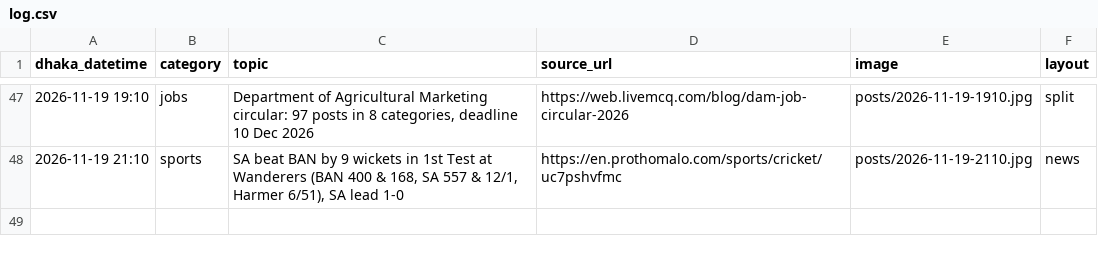
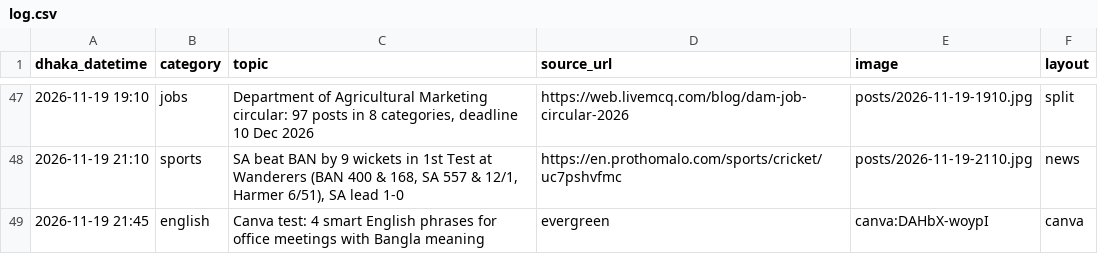
Before and after one commit to Rajibnt/codexnatore, a CSV file: posts/log.csv, drawn as a sheet; only a part is shown, gaps mark what is left out; the diff names each change by its address in the sheet, - before the commit and + after, or states it on an @@ line.

```diff
--- a/posts/log.csv
+++ b/posts/log.csv
+row 49: 2026-11-19 21:45 | english | Canva test: 4 smart English phrases for office meetings with Bangla meaning | evergreen | canva:DAHbX-woypI | canva
```
